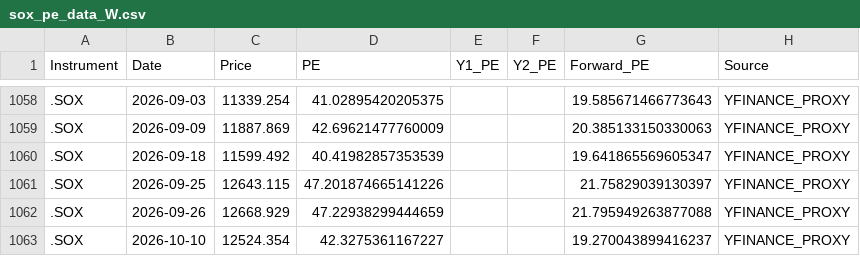
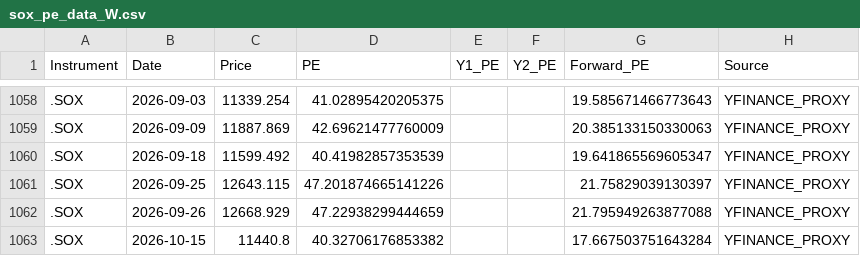
Before and after one commit to Wiimandy/sox-pe-river, a CSV file: sox_pe_data_W.csv, drawn as a sheet; only a part is shown, gaps mark what is left out.

Commit message:
Auto-update SOX LSEG/yfinance proxy data

```diff
--- a/sox_pe_data_W.csv
+++ b/sox_pe_data_W.csv
@@ -1062,2 +1062,2 @@ Instrument,Date,Price,PE,Y1_PE,Y2_PE,Forward_PE,Source
 .SOX,2026-09-26,12668.929,47.22938299444659,,,21.795949263877088,YFINANCE_PROXY
-.SOX,2026-10-10,12524.354,42.3275361167227,,,19.270043899416237,YFINANCE_PROXY
+.SOX,2026-10-15,11440.8,40.32706176853382,,,17.667503751643284,YFINANCE_PROXY
```
